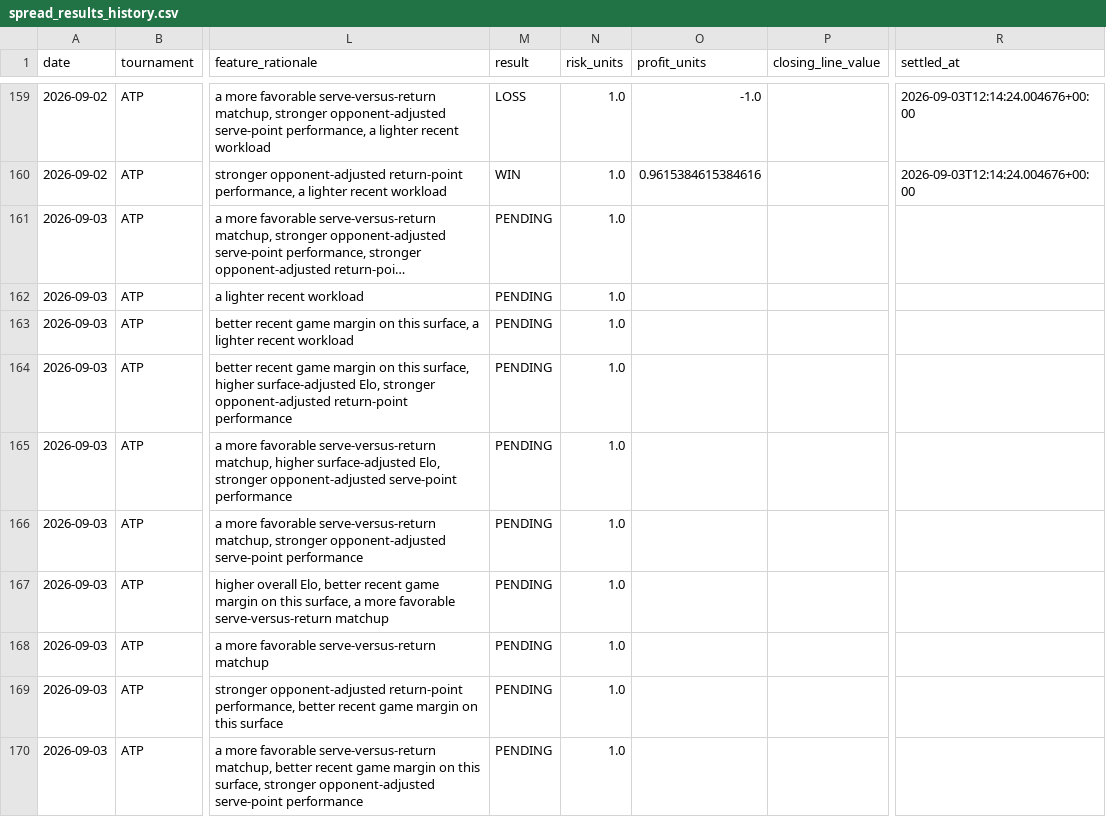
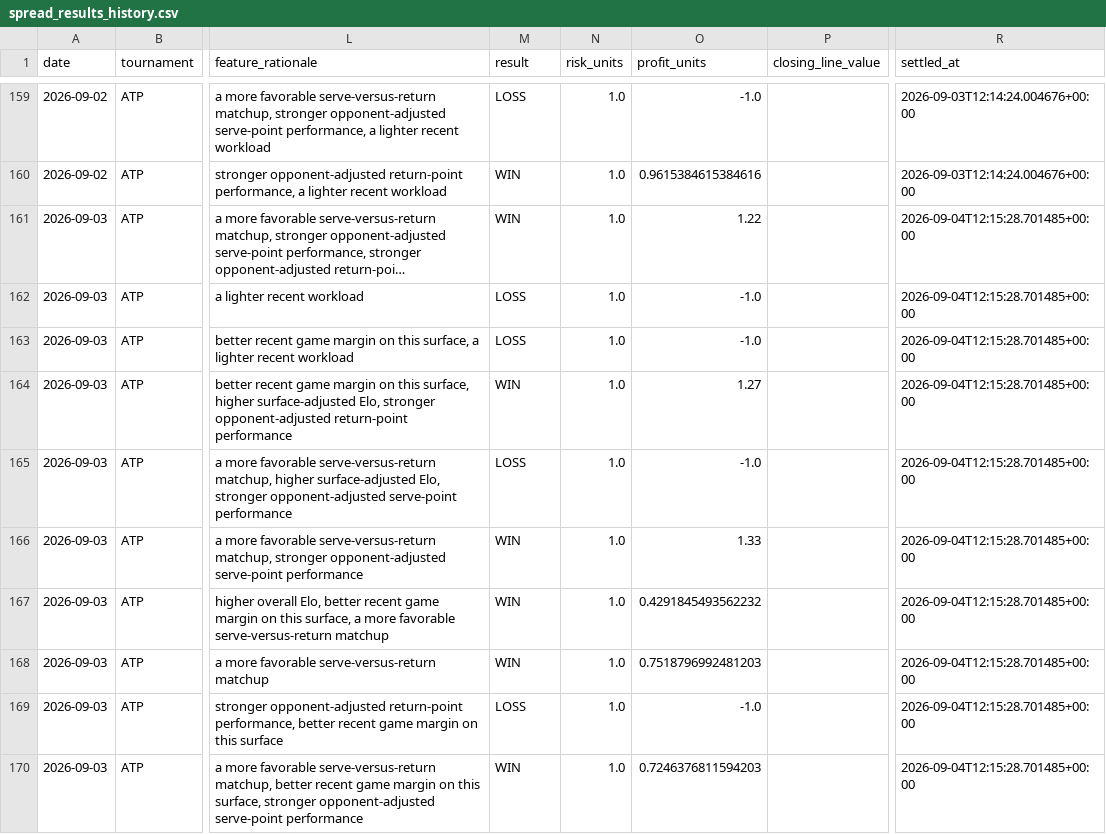
Before and after one commit to dchang0611/tennis-spread-model, a CSV file: tennis_model_output/spread_results_history.csv, drawn as a sheet; only a part is shown, gaps mark what is left out; long unchanged cells end in …; the diff names each change by its address in the sheet, - before the commit and + after, or states it on an @@ line.

```diff
--- a/tennis_model_output/spread_results_history.csv
+++ b/tennis_model_output/spread_results_history.csv
-M161 (result): PENDING
+M161 (result): WIN
-O161 (profit_units): (empty)
+O161 (profit_units): 1.22
-R161:R170 (settled_at): (empty)
+R161:R170 (settled_at): 2026-09-04T12:15:28.701485+00:00
-M162:M163 (result): PENDING
+M162:M163 (result): LOSS
-O162:O163 (profit_units): (empty)
+O162:O163 (profit_units): -1.0
-M164 (result): PENDING
+M164 (result): WIN
-O164 (profit_units): (empty)
+O164 (profit_units): 1.27
-M165 (result): PENDING
+M165 (result): LOSS
-O165 (profit_units): (empty)
+O165 (profit_units): -1.0
-M166:M168 (result): PENDING
+M166:M168 (result): WIN
-O166 (profit_units): (empty)
+O166 (profit_units): 1.33
-O167 (profit_units): (empty)
+O167 (profit_units): 0.4291845493562232
-O168 (profit_units): (empty)
+O168 (profit_units): 0.7518796992481203
-M169 (result): PENDING
+M169 (result): LOSS
-O169 (profit_units): (empty)
+O169 (profit_units): -1.0
-M170 (result): PENDING
+M170 (result): WIN
-O170 (profit_units): (empty)
+O170 (profit_units): 0.7246376811594203
```
Also changed, not shown: 2 other files.
